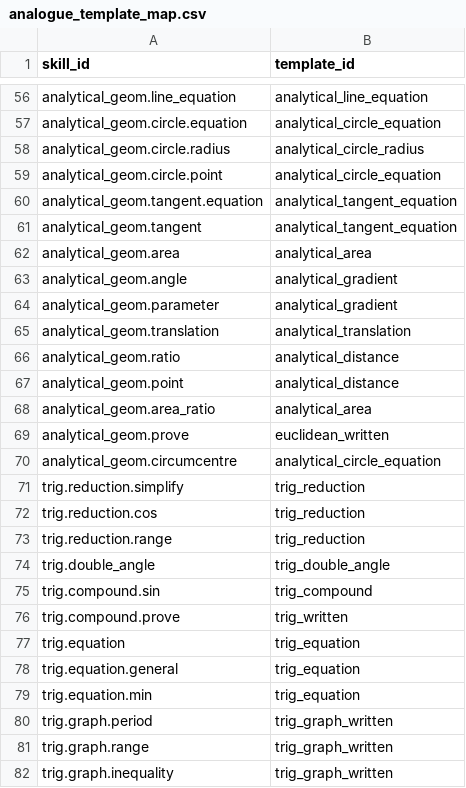
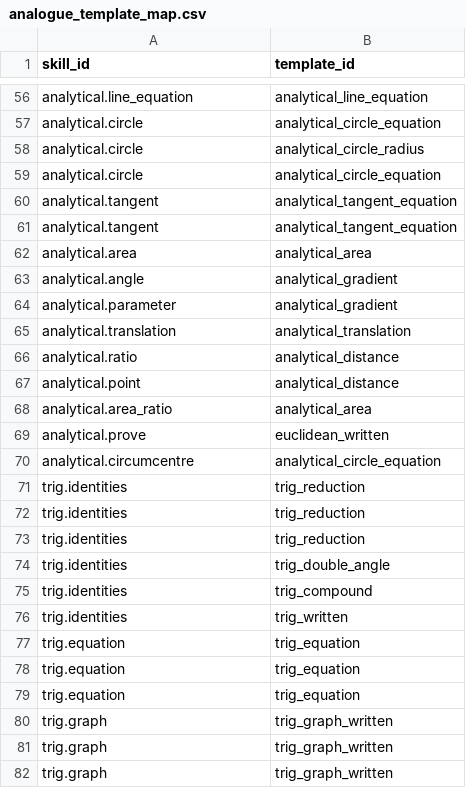
Before and after one commit to x892-boarberge/Matric-Maths-Exam-Intelligence, a CSV file: data/processed/tutor/analogue_template_map.csv, drawn as a sheet; only a part is shown, gaps mark what is left out; the diff covers the shown part only; the diff names each change by its address in the sheet, - before the commit and + after, or states it on an @@ line.

```diff
--- a/data/processed/tutor/analogue_template_map.csv
+++ b/data/processed/tutor/analogue_template_map.csv
-A56 (skill_id): analytical_geom.line_equation
+A56 (skill_id): analytical.line_equation
-A57 (skill_id): analytical_geom.circle.equation
+A57 (skill_id): analytical.circle
-A58 (skill_id): analytical_geom.circle.radius
+A58 (skill_id): analytical.circle
-A59 (skill_id): analytical_geom.circle.point
+A59 (skill_id): analytical.circle
-A60 (skill_id): analytical_geom.tangent.equation
+A60 (skill_id): analytical.tangent
-A61 (skill_id): analytical_geom.tangent
+A61 (skill_id): analytical.tangent
-A62 (skill_id): analytical_geom.area
+A62 (skill_id): analytical.area
-A63 (skill_id): analytical_geom.angle
+A63 (skill_id): analytical.angle
-A64 (skill_id): analytical_geom.parameter
+A64 (skill_id): analytical.parameter
-A65 (skill_id): analytical_geom.translation
+A65 (skill_id): analytical.translation
-A66 (skill_id): analytical_geom.ratio
+A66 (skill_id): analytical.ratio
-A67 (skill_id): analytical_geom.point
+A67 (skill_id): analytical.point
-A68 (skill_id): analytical_geom.area_ratio
+A68 (skill_id): analytical.area_ratio
-A69 (skill_id): analytical_geom.prove
+A69 (skill_id): analytical.prove
-A70 (skill_id): analytical_geom.circumcentre
+A70 (skill_id): analytical.circumcentre
-A71 (skill_id): trig.reduction.simplify
+A71 (skill_id): trig.identities
-A72 (skill_id): trig.reduction.cos
+A72 (skill_id): trig.identities
-A73 (skill_id): trig.reduction.range
+A73 (skill_id): trig.identities
-A74 (skill_id): trig.double_angle
+A74 (skill_id): trig.identities
-A75 (skill_id): trig.compound.sin
+A75 (skill_id): trig.identities
-A76 (skill_id): trig.compound.prove
+A76 (skill_id): trig.identities
-A78 (skill_id): trig.equation.general
+A78 (skill_id): trig.equation
-A79 (skill_id): trig.equation.min
+A79 (skill_id): trig.equation
-A80 (skill_id): trig.graph.period
+A80 (skill_id): trig.graph
-A81 (skill_id): trig.graph.range
+A81 (skill_id): trig.graph
-A82 (skill_id): trig.graph.inequality
+A82 (skill_id): trig.graph
```
Also changed, not shown: 86 edited cells elsewhere in this file, 11 other files.
